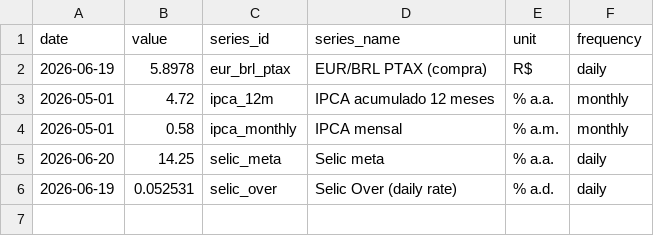
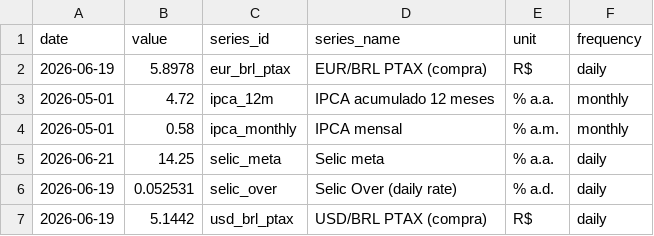
Before and after one commit to vinimabreu/bcb-data-pipeline, a CSV file: data/latest.csv, drawn as a sheet.

```diff
--- a/data/latest.csv
+++ b/data/latest.csv
@@ -4,3 +4,4 @@ date,value,series_id,series_name,unit,frequency
 2026-05-01,0.58,ipca_monthly,IPCA mensal,% a.m.,monthly
-2026-06-20,14.25,selic_meta,Selic meta,% a.a.,daily
+2026-06-21,14.25,selic_meta,Selic meta,% a.a.,daily
 2026-06-19,0.052531,selic_over,Selic Over (daily rate),% a.d.,daily
+2026-06-19,5.1442,usd_brl_ptax,USD/BRL PTAX (compra),R$,daily
```
Also changed, not shown: 1 other file.
